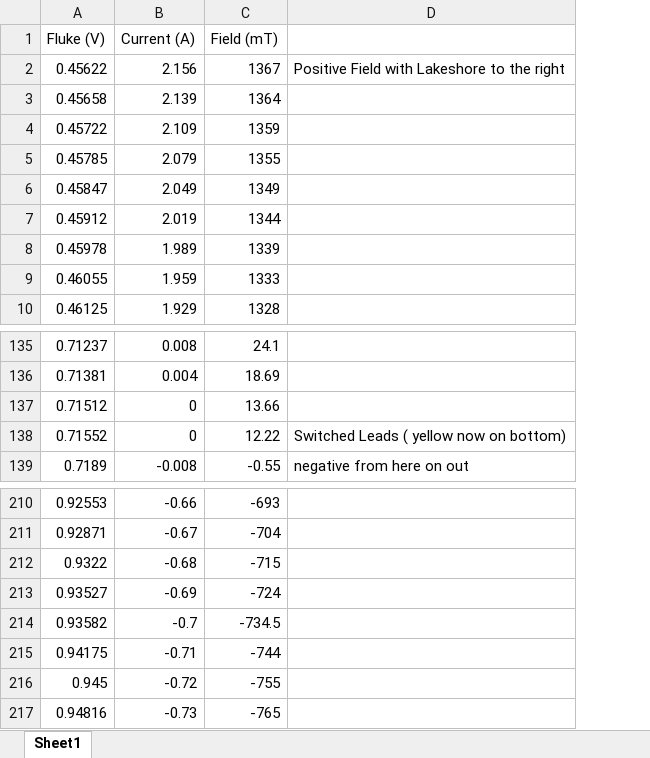
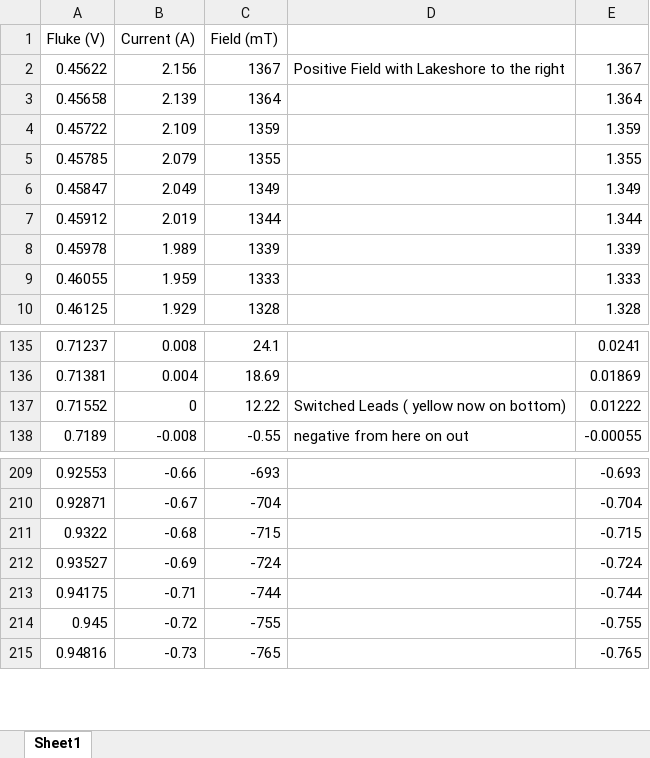
Before and after one commit to coltonlab/LabVIEW-programs, an Excel workbook: Instruments/Magna-Power Power Supply/Docs/Latest Magnet Calibration.xlsx, sheet Sheet1, drawn as a sheet; only a part is shown, gaps mark what is left out; values as stored, in another font and other column widths than the file's, no borders; charts and pictures not drawn; removed rows and columns are numbered as before the commit, all else as after; the diff names each change by its address in the sheet, - before the commit and + after, or states it on an @@ line.

Commit message:
Changed current derivative to data from just one direction, fixed Set Field.vi.  Kyle

```diff
--- a/Instruments/Magna-Power Power Supply/Docs/Latest Magnet Calibration.xlsx (sheet Sheet1)
+++ b/Instruments/Magna-Power Power Supply/Docs/Latest Magnet Calibration.xlsx (sheet Sheet1)
+column E, rows 2-10: 1.367 | 1.364 | 1.359 | 1.355 | 1.349 | 1.344 | 1.339 | 1.333 | 1.328; rows 135-138: 0.0241 | 0.01869 | 0.01222 | -0.00055; rows 209-215: -0.693 | -0.704 | -0.715 | -0.724 | -0.744 | -0.755 | -0.765
-row 137: 0.71512 | 0 | 13.66
-row 214: 0.93582 | -0.7 | -734.5
```
Also changed, not shown: charts or pictures, 7 other files.
